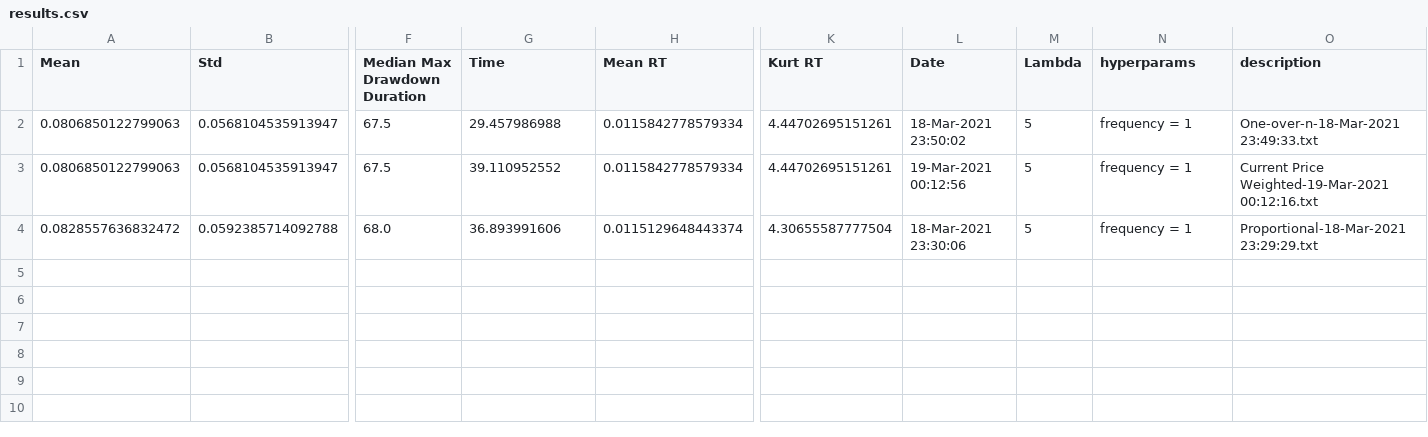
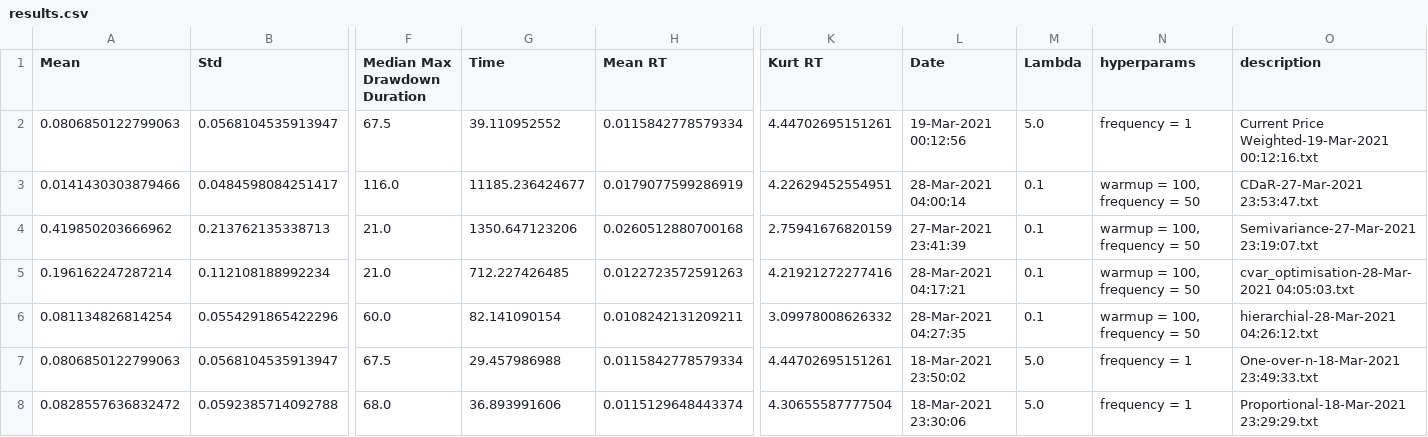
Before and after one commit to chrischia06/AlgoTradingSimulatedPaths, a CSV file: logs/results.csv, drawn as a sheet; only a part is shown, gaps mark what is left out; addresses are those after the commit; rows hold the shown columns only; the diff names each change by its address in the sheet, - before the commit and + after, or states it on an @@ line.

```diff
--- a/logs/results.csv
+++ b/logs/results.csv
-G2 (Time): 29.457986988
+G2 (Time): 39.110952552
-L2 (Date): 18-Mar-2021 23:50:02
+L2 (Date): 19-Mar-2021 00:12:56
-M2 (Lambda): 5
+M2 (Lambda): 5.0
-O2 (description): One-over-n-18-Mar-2021 23:49:33.txt
+O2 (description): Current Price Weighted-19-Mar-2021 00:12:16.txt
+row 3: 0.0141430303879466 | 0.0484598084251417 | 116.0 | 11185.236424677 | 0.0179077599286919 | 4.22629452554951 | 28-Mar-2021 04:00:14 | 0.1 | warmup = 100, frequency = 50 | CDaR-27-Mar-2021 23:53:47.txt
+row 4: 0.419850203666962 | 0.213762135338713 | 21.0 | 1350.647123206 | 0.0260512880700168 | 2.75941676820159 | 27-Mar-2021 23:41:39 | 0.1 | warmup = 100, frequency = 50 | Semivariance-27-Mar-2021 23:19:07.txt
+row 5: 0.196162247287214 | 0.112108188992234 | 21.0 | 712.227426485 | 0.0122723572591263 | 4.21921272277416 | 28-Mar-2021 04:17:21 | 0.1 | warmup = 100, frequency = 50 | cvar_optimisation-28-Mar-2021 04:05:03.txt
+row 6: 0.081134826814254 | 0.0554291865422296 | 60.0 | 82.141090154 | 0.0108242131209211 | 3.09978008626332 | 28-Mar-2021 04:27:35 | 0.1 | warmup = 100, frequency = 50 | hierarchial-28-Mar-2021 04:26:12.txt
-G7 (Time): 39.110952552
+G7 (Time): 29.457986988
-L7 (Date): 19-Mar-2021 00:12:56
+L7 (Date): 18-Mar-2021 23:50:02
-M7:M8 (Lambda): 5
+M7:M8 (Lambda): 5.0
-O7 (description): Current Price Weighted-19-Mar-2021 00:12:16.txt
+O7 (description): One-over-n-18-Mar-2021 23:49:33.txt
```
Also changed, not shown: 1 other file.
